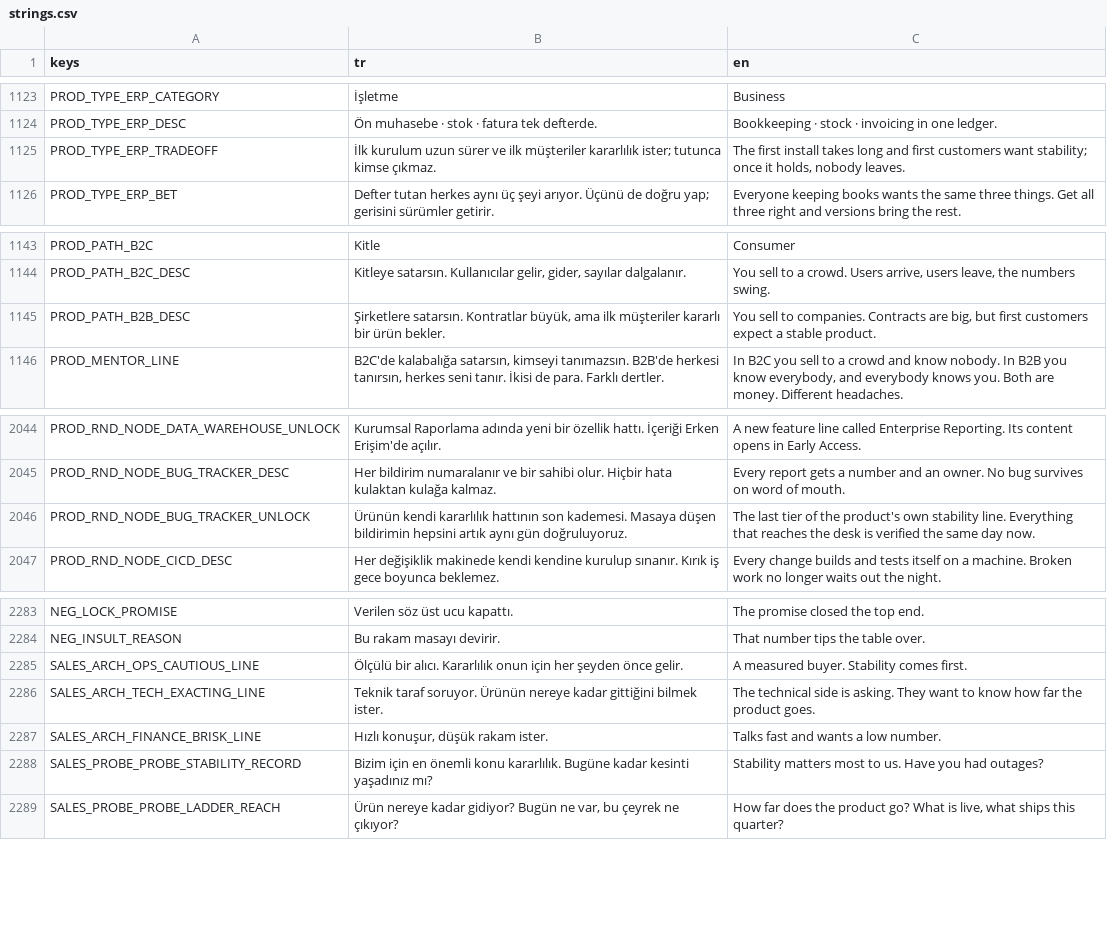
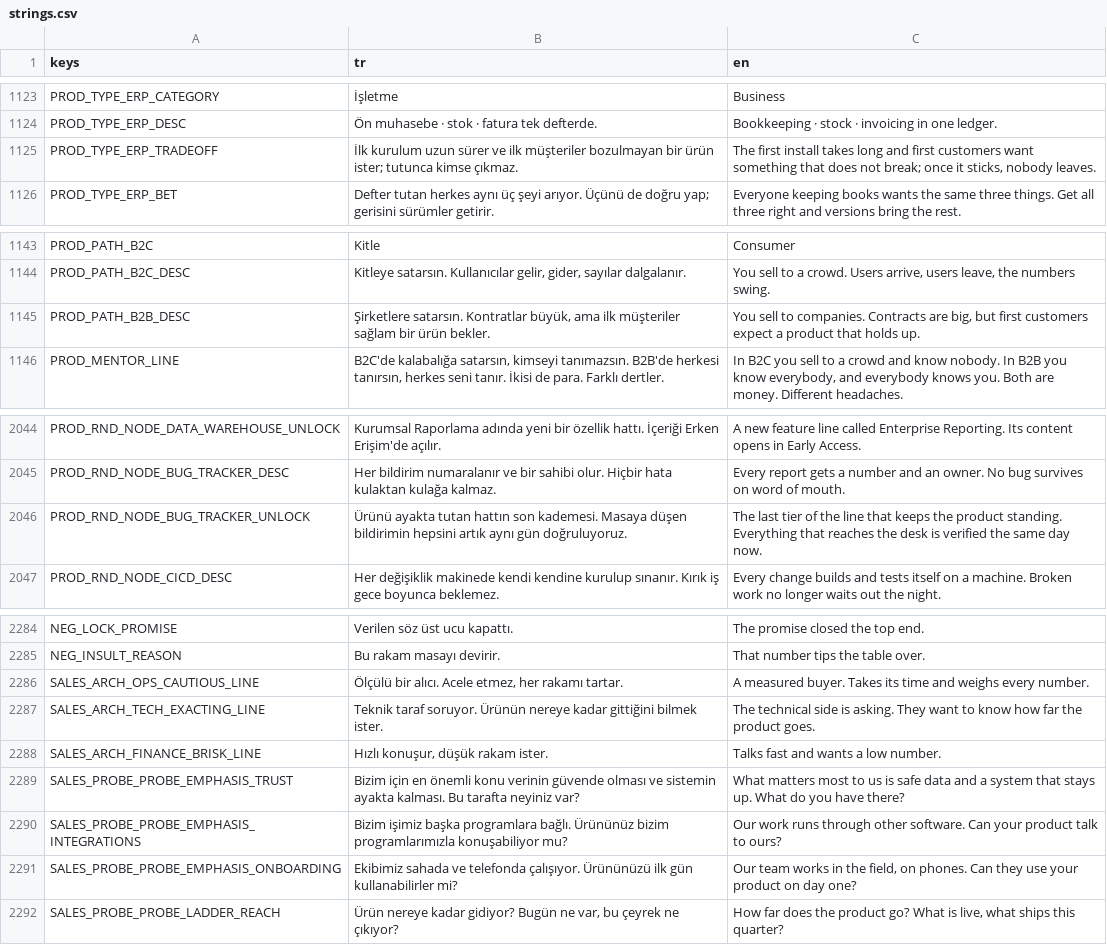
Before and after one commit to erdem1v/projectunicorn, a CSV file: project-unicorn/localization/strings.csv, drawn as a sheet; only a part is shown, gaps mark what is left out; the diff covers the shown part only.

```diff
--- a/project-unicorn/localization/strings.csv
+++ b/project-unicorn/localization/strings.csv
@@ -1152,3 +1152,3 @@ PROD_TYPE_ERP_CATEGORY,İşletme,Business
 PROD_TYPE_ERP_DESC,Ön muhasebe · stok · fatura tek defterde.,Bookkeeping · stock · invoicing in one ledger.
-PROD_TYPE_ERP_TRADEOFF,İlk kurulum uzun sürer ve ilk müşteriler kararlılık ister; tutunca kimse çıkmaz.,"The first install takes long and first customers want stability; once it holds, nobody leaves."
+PROD_TYPE_ERP_TRADEOFF,İlk kurulum uzun sürer ve ilk müşteriler bozulmayan bir ürün ister; tutunca kimse çıkmaz.,"The first install takes long and first customers want something that does not break; once it sticks, nobody leaves."
 PROD_TYPE_ERP_BET,Defter tutan herkes aynı üç şeyi arıyor. Üçünü de doğru yap; gerisini sürümler getirir.,Everyone keeping books wants the same three things. Get all three right and versions bring the rest.
@@ -1172,3 +1172,3 @@ PROD_PATH_B2C,Kitle,Consumer
 PROD_PATH_B2C_DESC,"Kitleye satarsın. Kullanıcılar gelir, gider, sayılar dalgalanır.","You sell to a crowd. Users arrive, users leave, the numbers swing."
-PROD_PATH_B2B_DESC,"Şirketlere satarsın. Kontratlar büyük, ama ilk müşteriler kararlı bir ürün bekler.","You sell to companies. Contracts are big, but first customers expect a stable product."
+PROD_PATH_B2B_DESC,"Şirketlere satarsın. Kontratlar büyük, ama ilk müşteriler sağlam bir ürün bekler.","You sell to companies. Contracts are big, but first customers expect a product that holds up."
 PROD_MENTOR_LINE,"B2C'de kalabalığa satarsın, kimseyi tanımazsın. B2B'de herkesi tanırsın, herkes seni tanır. İkisi de para. Farklı dertler.","In B2C you sell to a crowd and know nobody. In B2B you know everybody, and everybody knows you. Both are money. Different headaches."
@@ -2217,3 +2217,3 @@ PROD_RND_NODE_DATA_WAREHOUSE_UNLOCK,Kurumsal Raporlama adında yeni bir özellik
 PROD_RND_NODE_BUG_TRACKER_DESC,Her bildirim numaralanır ve bir sahibi olur. Hiçbir hata kulaktan kulağa kalmaz.,Every report gets a number and an owner. No bug survives on word of mouth.
-PROD_RND_NODE_BUG_TRACKER_UNLOCK,Ürünün kendi kararlılık hattının son kademesi. Masaya düşen bildirimin hepsini artık aynı gün doğruluyoruz.,The last tier of the product's own stability line. Everything that reaches the desk is verified the same day now.
+PROD_RND_NODE_BUG_TRACKER_UNLOCK,Ürünü ayakta tutan hattın son kademesi. Masaya düşen bildirimin hepsini artık aynı gün doğruluyoruz.,The last tier of the line that keeps the product standing. Everything that reaches the desk is verified the same day now.
 PROD_RND_NODE_CICD_DESC,Her değişiklik makinede kendi kendine kurulup sınanır. Kırık iş gece boyunca beklemez.,Every change builds and tests itself on a machine. Broken work no longer waits out the night.
@@ -2456,6 +2457,8 @@ NEG_LOCK_PROMISE,Verilen söz üst ucu kapattı.,The promise closed the top end.
 NEG_INSULT_REASON,Bu rakam masayı devirir.,That number tips the table over.
-SALES_ARCH_OPS_CAUTIOUS_LINE,Ölçülü bir alıcı. Kararlılık onun için her şeyden önce gelir.,A measured buyer. Stability comes first.
+SALES_ARCH_OPS_CAUTIOUS_LINE,"Ölçülü bir alıcı. Acele etmez, her rakamı tartar.",A measured buyer. Takes its time and weighs every number.
 SALES_ARCH_TECH_EXACTING_LINE,Teknik taraf soruyor. Ürünün nereye kadar gittiğini bilmek ister.,The technical side is asking. They want to know how far the product goes.
 SALES_ARCH_FINANCE_BRISK_LINE,"Hızlı konuşur, düşük rakam ister.",Talks fast and wants a low number.
-SALES_PROBE_PROBE_STABILITY_RECORD,Bizim için en önemli konu kararlılık. Bugüne kadar kesinti yaşadınız mı?,Stability matters most to us. Have you had outages?
+SALES_PROBE_PROBE_EMPHASIS_TRUST,Bizim için en önemli konu verinin güvende olması ve sistemin ayakta kalması. Bu tarafta neyiniz var?,What matters most to us is safe data and a system that stays up. What do you have there?
+SALES_PROBE_PROBE_EMPHASIS_INTEGRATIONS,Bizim işimiz başka programlara bağlı. Ürününüz bizim programlarımızla konuşabiliyor mu?,Our work runs through other software. Can your product talk to ours?
+SALES_PROBE_PROBE_EMPHASIS_ONBOARDING,Ekibimiz sahada ve telefonda çalışıyor. Ürününüzü ilk gün kullanabilirler mi?,"Our team works in the field, on phones. Can they use your product on day one?"
 SALES_PROBE_PROBE_LADDER_REACH,"Ürün nereye kadar gidiyor? Bugün ne var, bu çeyrek ne çıkıyor?","How far does the product go? What is live, what ships this quarter?"
```
Also changed, not shown: 8 added rows, 7 removed rows and 2 edited cells elsewhere in this file, 12 other files.
